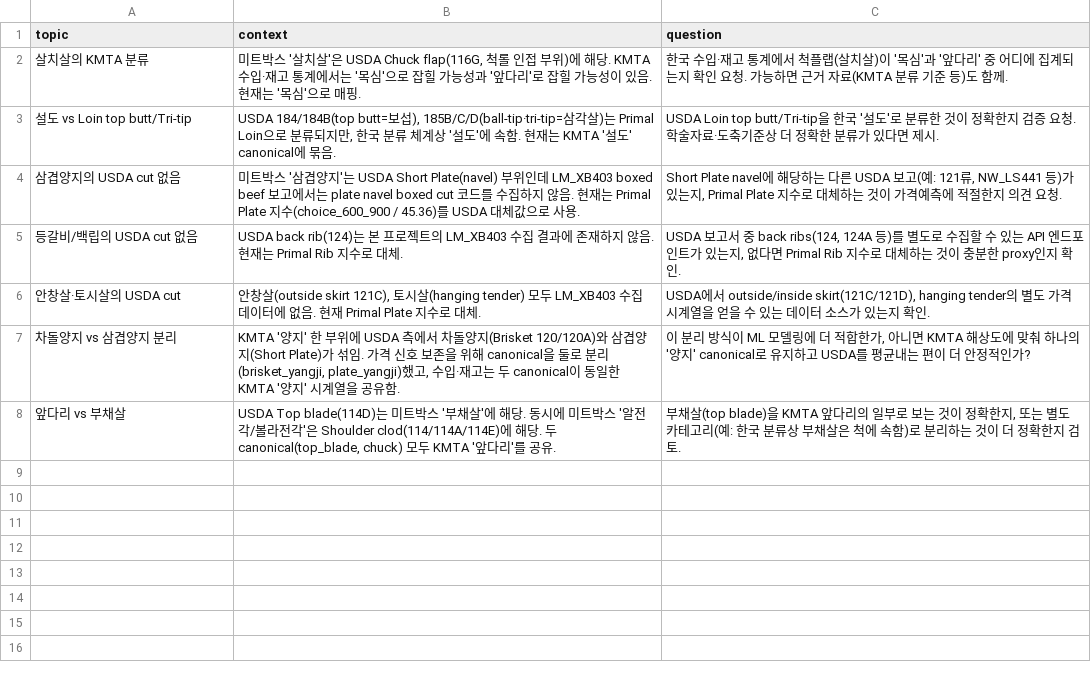
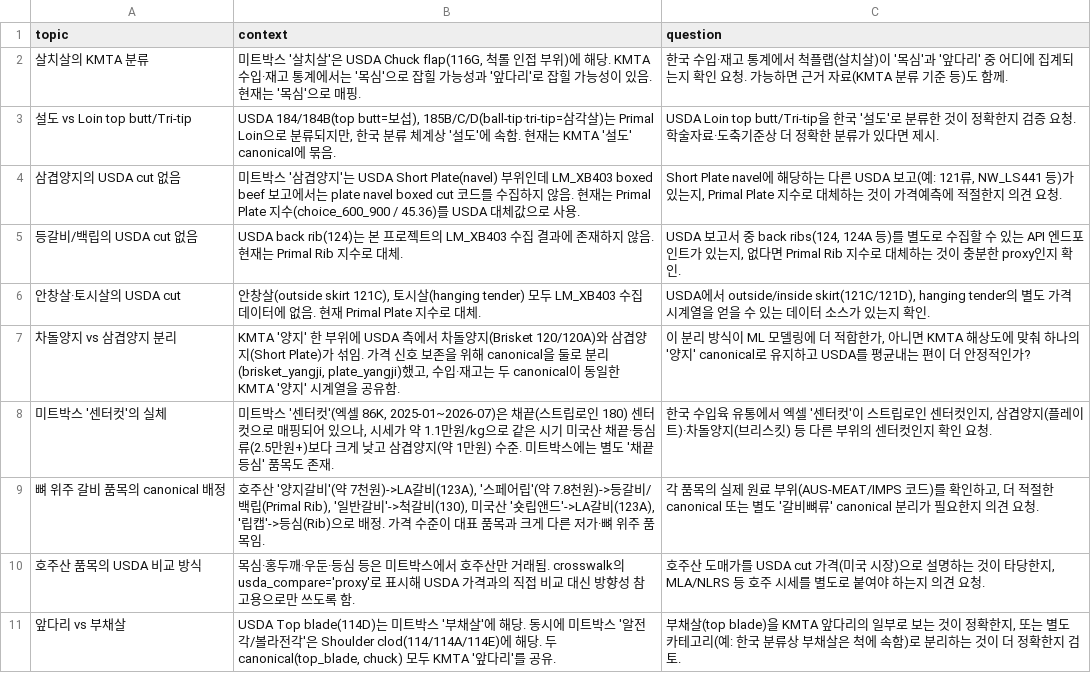
Before and after one commit to livedevgit-dev/Beef_Price_Model, a CSV file: data/3_reports/mapping_review/open_questions.csv, drawn as a sheet.

```diff
--- a/data/3_reports/mapping_review/open_questions.csv
+++ b/data/3_reports/mapping_review/open_questions.csv
@@ -7,2 +7,5 @@
 차돌양지 vs 삼겹양지 분리,"KMTA '양지' 한 부위에 USDA 측에서 차돌양지(Brisket 120/120A)와 삼겹양지(Short Plate)가 섞임. 가격 신호 보존을 위해 canonical을 둘로 분리(brisket_yangji, plate_yangji)했고, 수입·재고는 두 canonical이 동일한 KMTA '양지' 시계열을 공유함.","이 분리 방식이 ML 모델링에 더 적합한가, 아니면 KMTA 해상도에 맞춰 하나의 '양지' canonical로 유지하고 USDA를 평균내는 편이 더 안정적인가?"
+미트박스 '센터컷'의 실체,"미트박스 '센터컷'(엑셀 86K, 2025-01~2026-07)은 채끝(스트립로인 180) 센터컷으로 매핑되어 있으나, 시세가 약 1.1만원/kg으로 같은 시기 미국산 채끝·등심류(2.5만원+)보다 크게 낮고 삼겹양지(약 1만원) 수준. 미트박스에는 별도 '채끝등심' 품목도 존재.","한국 수입육 유통에서 엑셀 '센터컷'이 스트립로인 센터컷인지, 삼겹양지(플레이트)·차돌양지(브리스킷) 등 다른 부위의 센터컷인지 확인 요청."
+뼈 위주 갈비 품목의 canonical 배정,"호주산 '양지갈비'(약 7천원)->LA갈비(123A), '스페어립'(약 7.8천원)->등갈비/백립(Primal Rib), '일반갈비'->척갈비(130), 미국산 '숏립앤드'->LA갈비(123A), '립캡'->등심(Rib)으로 배정. 가격 수준이 대표 품목과 크게 다른 저가·뼈 위주 품목임.","각 품목의 실제 원료 부위(AUS-MEAT/IMPS 코드)를 확인하고, 더 적절한 canonical 또는 별도 '갈비뼈류' canonical 분리가 필요한지 의견 요청."
+호주산 품목의 USDA 비교 방식,목심·홍두깨·우둔·등심 등은 미트박스에서 호주산만 거래됨. crosswalk의 usda_compare='proxy'로 표시해 USDA 가격과의 직접 비교 대신 방향성 참고용으로만 쓰도록 함.,"호주산 도매가를 USDA cut 가격(미국 시장)으로 설명하는 것이 타당한지, MLA/NLRS 등 호주 시세를 별도로 붙여야 하는지 의견 요청."
 앞다리 vs 부채살,"USDA Top blade(114D)는 미트박스 '부채살'에 해당. 동시에 미트박스 '알전각/볼라전각'은 Shoulder clod(114/114A/114E)에 해당. 두 canonical(top_blade, chuck) 모두 KMTA '앞다리'를 공유.","부채살(top blade)을 KMTA 앞다리의 일부로 보는 것이 정확한지, 또는 별도 카테고리(예: 한국 분류상 부채살은 척에 속함)로 분리하는 것이 더 정확한지 검토."
```
Also changed, not shown: data/1_processed/validation_mapping_result.csv, data/3_reports/mapping_review/canonical_summary.csv, 7 other files.
